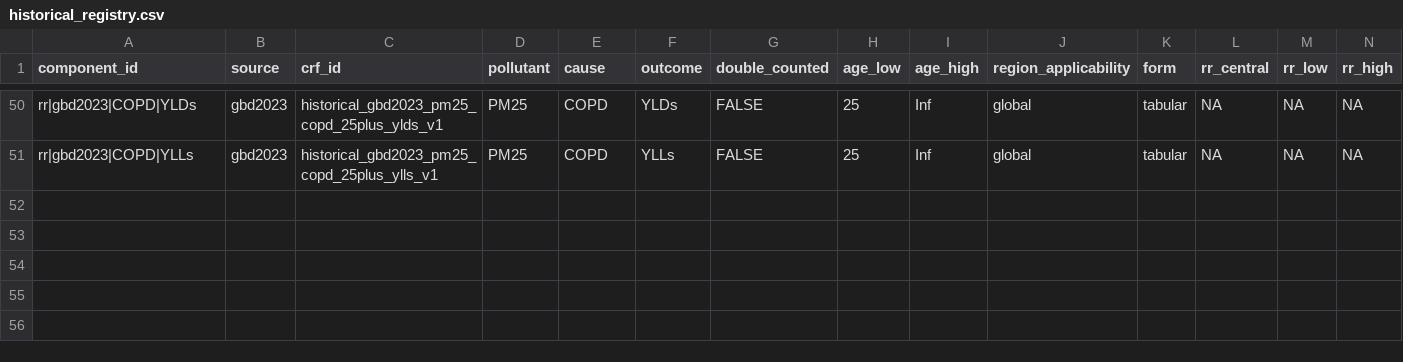
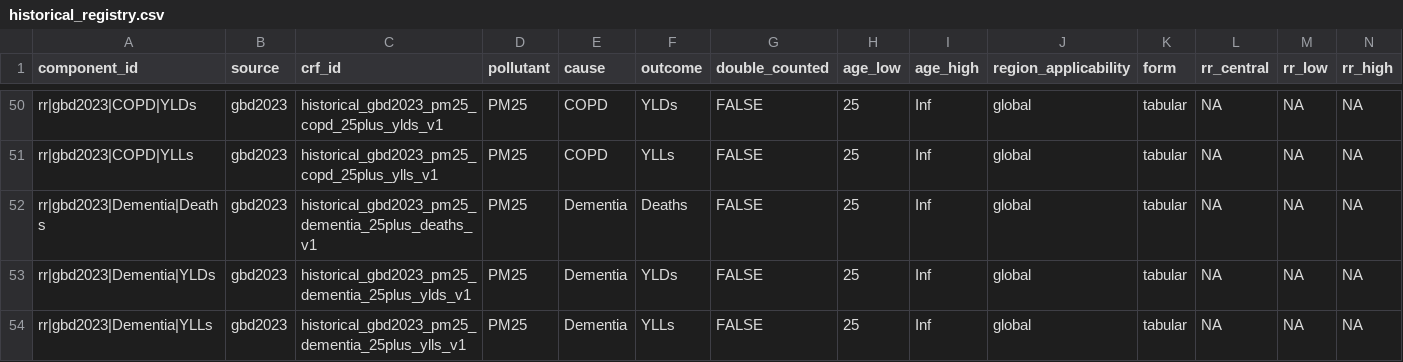
Before and after one commit to energyandcleanair/creahia, a CSV file: inst/extdata/rr/compatibility/historical_registry.csv, drawn as a sheet; only a part is shown, gaps mark what is left out; rows hold the shown columns only; the diff names each change by its address in the sheet, - before the commit and + after, or states it on an @@ line.

Commit message:
feat: reproduce historical GBD 2023 Dementia in registry

```diff
--- a/inst/extdata/rr/compatibility/historical_registry.csv
+++ b/inst/extdata/rr/compatibility/historical_registry.csv
+row 52: rr|gbd2023|Dementia|Deaths | gbd2023 | historical_gbd2023_pm25_dementia_25plus_deaths_v1 | PM25 | Dementia | Deaths | FALSE | 25 | Inf | global | tabular | NA | NA | NA
+row 53: rr|gbd2023|Dementia|YLDs | gbd2023 | historical_gbd2023_pm25_dementia_25plus_ylds_v1 | PM25 | Dementia | YLDs | FALSE | 25 | Inf | global | tabular | NA | NA | NA
+row 54: rr|gbd2023|Dementia|YLLs | gbd2023 | historical_gbd2023_pm25_dementia_25plus_ylls_v1 | PM25 | Dementia | YLLs | FALSE | 25 | Inf | global | tabular | NA | NA | NA
```
Also changed, not shown: inst/extdata/rr/compatibility/historical_manifest.csv, 4 other files.
